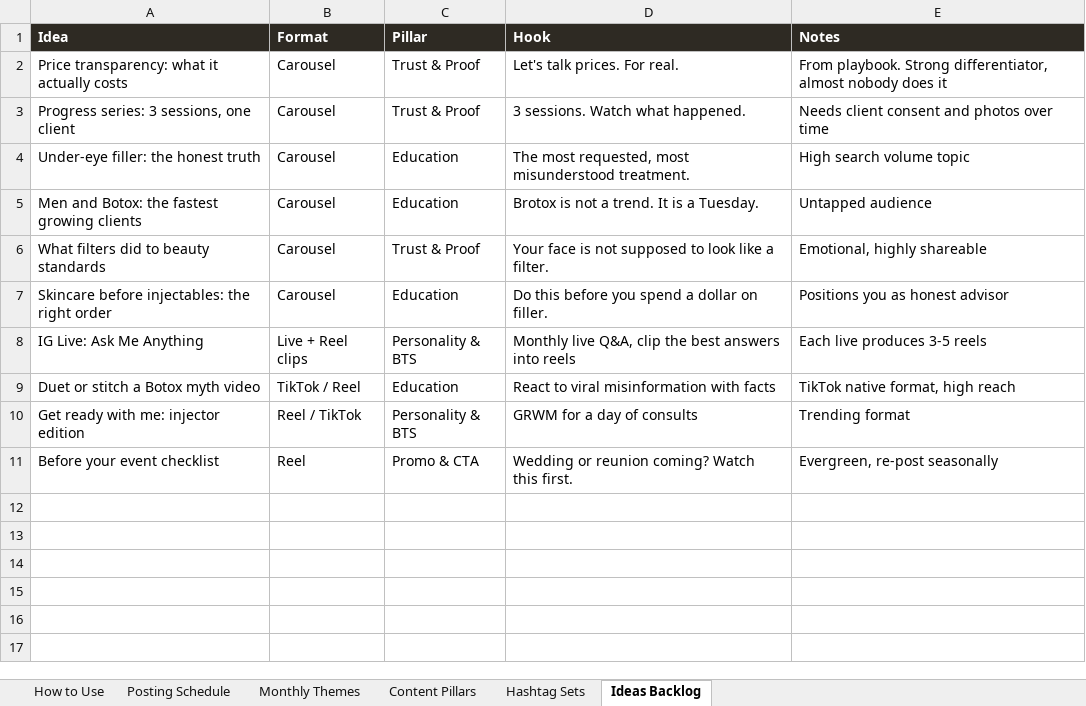
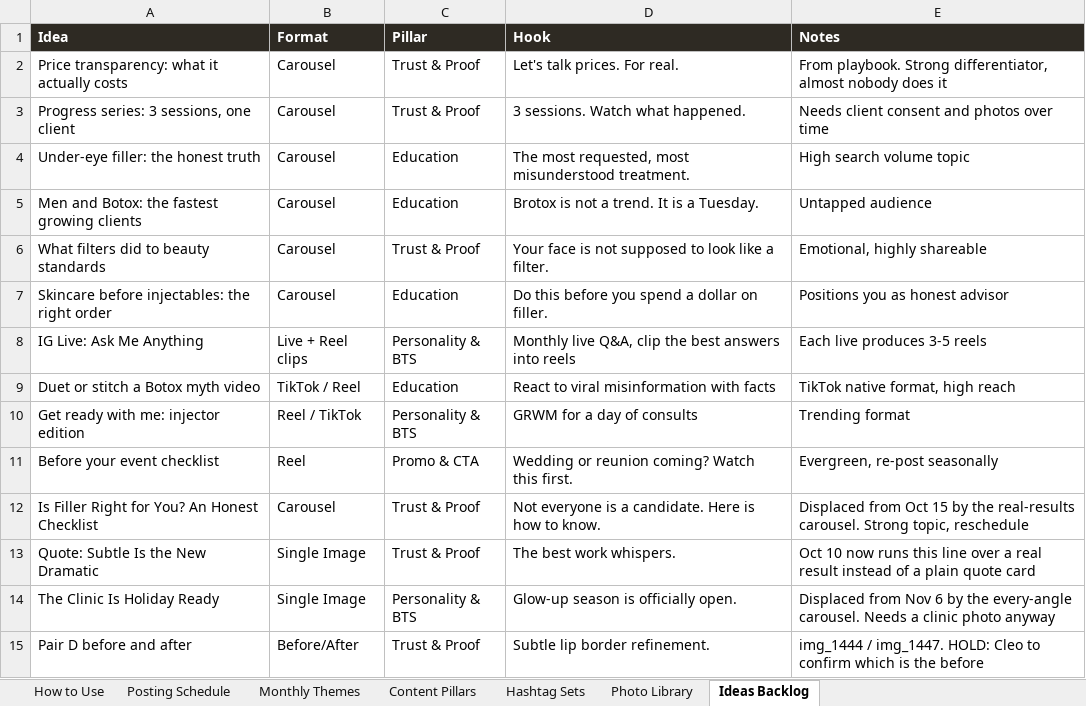
Before and after one commit to RepoKing23/InstagramCarousel, an Excel workbook: strategy/ig-content-strategy.xlsx, sheet Ideas Backlog, drawn as a sheet; values as stored, in another font and other column widths than the file's, no borders; the diff names each change by its address in the sheet, - before the commit and + after, or states it on an @@ line.

```diff
--- a/strategy/ig-content-strategy.xlsx (sheet Ideas Backlog)
+++ b/strategy/ig-content-strategy.xlsx (sheet Ideas Backlog)
+sheet tab: Photo Library
+row 12: Is Filler Right for You? An Honest Checklist | Carousel | Trust & Proof | Not everyone is a candidate. Here is how to know. | Displaced from Oct 15 by the real-results carousel. Strong topic, reschedule
+row 13: Quote: Subtle Is the New Dramatic | Single Image | Trust & Proof | The best work whispers. | Oct 10 now runs this line over a real result instead of a plain quote card
+row 14: The Clinic Is Holiday Ready | Single Image | Personality & BTS | Glow-up season is officially open. | Displaced from Nov 6 by the every-angle carousel. Needs a clinic photo anyway
+row 15: Pair D before and after | Before/After | Trust & Proof | Subtle lip border refinement. | img_1444 / img_1447. HOLD: Cleo to confirm which is the before
```
Also changed, not shown: sheet Posting Schedule, sheet How to Use, 50 other files.
